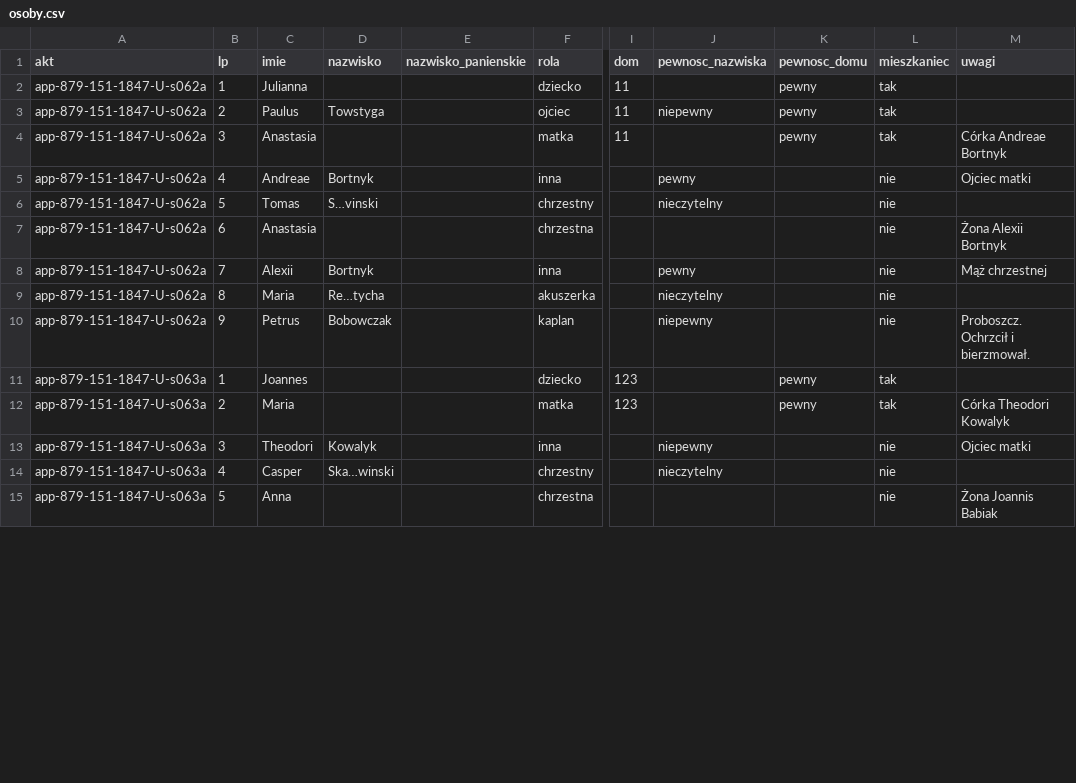
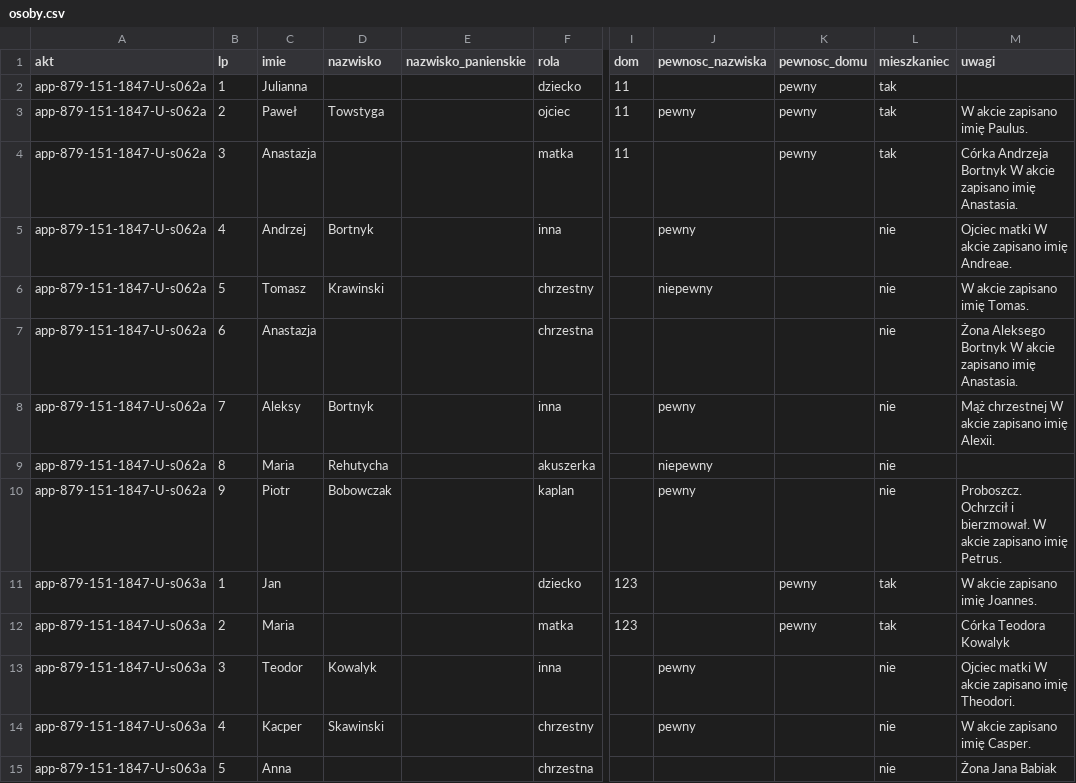
Before and after one commit to Machmi-pro/plaucza-i-okolice, a CSV file: data/plaucza-wielka/osoby.csv, drawn as a sheet; only a part is shown, gaps mark what is left out; the diff covers the shown part only; the diff names each change by its address in the sheet, - before the commit and + after, or states it on an @@ line.

```diff
--- a/data/plaucza-wielka/osoby.csv
+++ b/data/plaucza-wielka/osoby.csv
-C3 (imie): Paulus
+C3 (imie): Paweł
-J3 (pewnosc_nazwiska): niepewny
+J3 (pewnosc_nazwiska): pewny
-M3 (uwagi): (empty)
+M3 (uwagi): W akcie zapisano imię Paulus.
-C4 (imie): Anastasia
+C4 (imie): Anastazja
-M4 (uwagi): Córka Andreae Bortnyk
+M4 (uwagi): Córka Andrzeja Bortnyk W akcie zapisano imię Anastasia.
-C5 (imie): Andreae
+C5 (imie): Andrzej
-M5 (uwagi): Ojciec matki
+M5 (uwagi): Ojciec matki W akcie zapisano imię Andreae.
-C6 (imie): Tomas
+C6 (imie): Tomasz
-D6 (nazwisko): S…vinski
+D6 (nazwisko): Krawinski
-J6 (pewnosc_nazwiska): nieczytelny
+J6 (pewnosc_nazwiska): niepewny
-M6 (uwagi): (empty)
+M6 (uwagi): W akcie zapisano imię Tomas.
-C7 (imie): Anastasia
+C7 (imie): Anastazja
-M7 (uwagi): Żona Alexii Bortnyk
+M7 (uwagi): Żona Aleksego Bortnyk W akcie zapisano imię Anastasia.
-C8 (imie): Alexii
+C8 (imie): Aleksy
-M8 (uwagi): Mąż chrzestnej
+M8 (uwagi): Mąż chrzestnej W akcie zapisano imię Alexii.
-D9 (nazwisko): Re…tycha
+D9 (nazwisko): Rehutycha
-J9 (pewnosc_nazwiska): nieczytelny
+J9 (pewnosc_nazwiska): niepewny
-C10 (imie): Petrus
+C10 (imie): Piotr
-J10 (pewnosc_nazwiska): niepewny
+J10 (pewnosc_nazwiska): pewny
-M10 (uwagi): …i bierzmował.
+M10 (uwagi): …i bierzmował. W akcie zapisano imię Petrus.
-C11 (imie): Joannes
+C11 (imie): Jan
-M11 (uwagi): (empty)
+M11 (uwagi): W akcie zapisano imię Joannes.
-M12 (uwagi): Córka Theodori Kowalyk
+M12 (uwagi): Córka Teodora Kowalyk
-C13 (imie): Theodori
+C13 (imie): Teodor
-J13 (pewnosc_nazwiska): niepewny
+J13 (pewnosc_nazwiska): pewny
-M13 (uwagi): Ojciec matki
+M13 (uwagi): Ojciec matki W akcie zapisano imię Theodori.
-C14 (imie): Casper
+C14 (imie): Kacper
-D14 (nazwisko): Ska…winski
+D14 (nazwisko): Skawinski
-J14 (pewnosc_nazwiska): nieczytelny
+J14 (pewnosc_nazwiska): pewny
-M14 (uwagi): (empty)
+M14 (uwagi): W akcie zapisano imię Casper.
-M15 (uwagi): Żona Joannis Babiak
+M15 (uwagi): Żona Jana Babiak
```
Also changed, not shown: 107 edited cells elsewhere in this file, data/kozlow-1818-1819/akty.csv, 5 other files.
